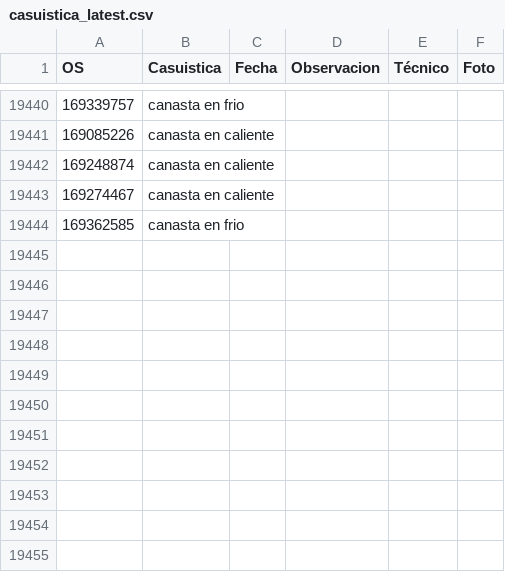
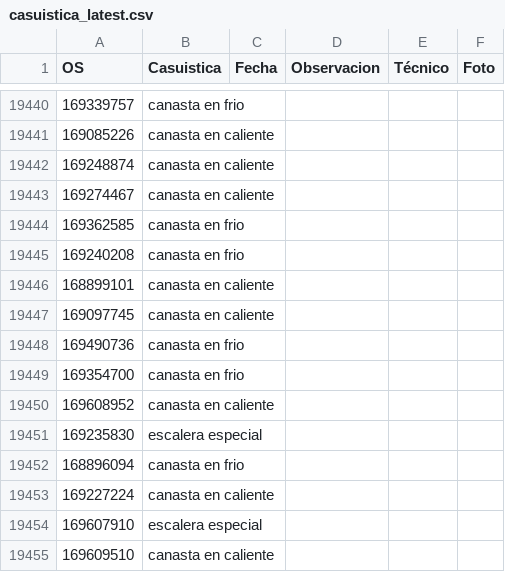
Before and after one commit to vikano27-debug/Dashboard_ING_VOA_Guajira, a CSV file: casuistica_latest.csv, drawn as a sheet; only a part is shown, gaps mark what is left out; the diff names each change by its address in the sheet, - before the commit and + after, or states it on an @@ line.

Commit message:
Actualizacion automatica SIPREM y Casuistica GUAJIRA

```diff
--- a/casuistica_latest.csv
+++ b/casuistica_latest.csv
+row 19445: 169240208 | canasta en frio
+row 19446: 168899101 | canasta en caliente
+row 19447: 169097745 | canasta en caliente
+row 19448: 169490736 | canasta en frio
+row 19449: 169354700 | canasta en frio
+row 19450: 169608952 | canasta en caliente
+row 19451: 169235830 | escalera especial
+row 19452: 168896094 | canasta en frio
+row 19453: 169227224 | canasta en caliente
+row 19454: 169607910 | escalera especial
+row 19455: 169609510 | canasta en caliente
```
